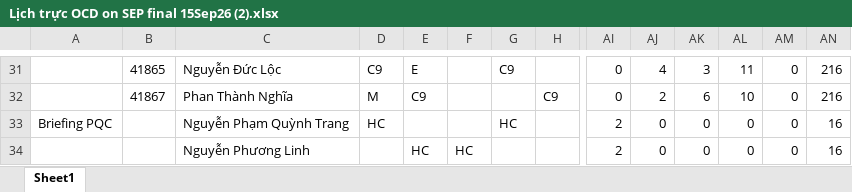
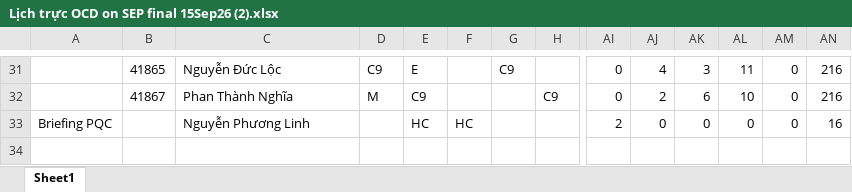
Before and after one commit to dispatchpqc/crewlist-dsp-asst, an Excel workbook: data/2026/09.2026/Lịch trực OCD on SEP final 15Sep26 (2).xlsx, sheet Sheet1, drawn as a sheet; only a part is shown, gaps mark what is left out; values as stored, in another font and other column widths than the file's, no borders; removed rows and columns are numbered as before the commit, all else as after; rows hold the shown columns only; the diff names each change by its address in the sheet, - before the commit and + after, or states it on an @@ line.

Commit message:
Update roster 09/2026 from web (22 NV)

```diff
--- a/data/2026/09.2026/Lịch trực OCD on SEP final 15Sep26 (2).xlsx (sheet Sheet1)
+++ b/data/2026/09.2026/Lịch trực OCD on SEP final 15Sep26 (2).xlsx (sheet Sheet1)
-row 33: Briefing PQC |  | Nguyễn Phạm Quỳnh Trang | HC |  |  | HC |  | 2 | 0 | 0 | 0 | 0 | 16
-A33: (empty)
+A33: Briefing PQC
```
